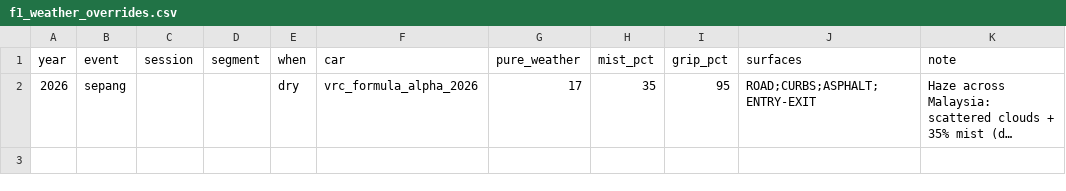
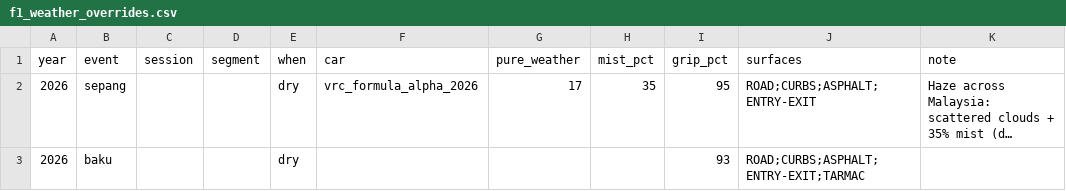
Before and after one commit to hammerwork/F1RealWeather, a CSV file: data/f1_weather_overrides.csv, drawn as a sheet; long unchanged cells end in …; the diff names each change by its address in the sheet, - before the commit and + after, or states it on an @@ line.

Commit message:
Update f1_weather_overrides.csv

```diff
--- a/data/f1_weather_overrides.csv
+++ b/data/f1_weather_overrides.csv
+row 3: 2026 | baku |  |  | dry |  |  |  | 93 | ROAD;CURBS;ASPHALT;ENTRY-EXIT;TARMAC
```
